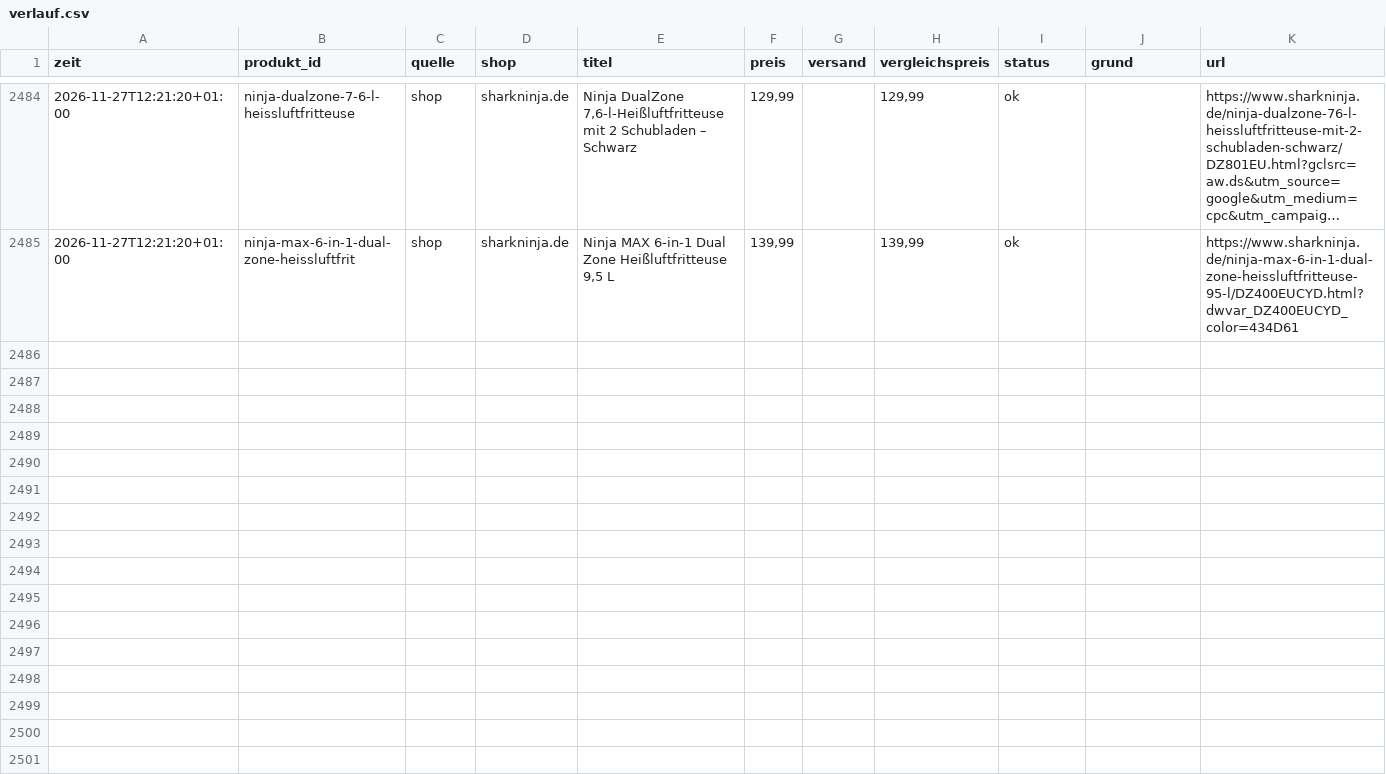
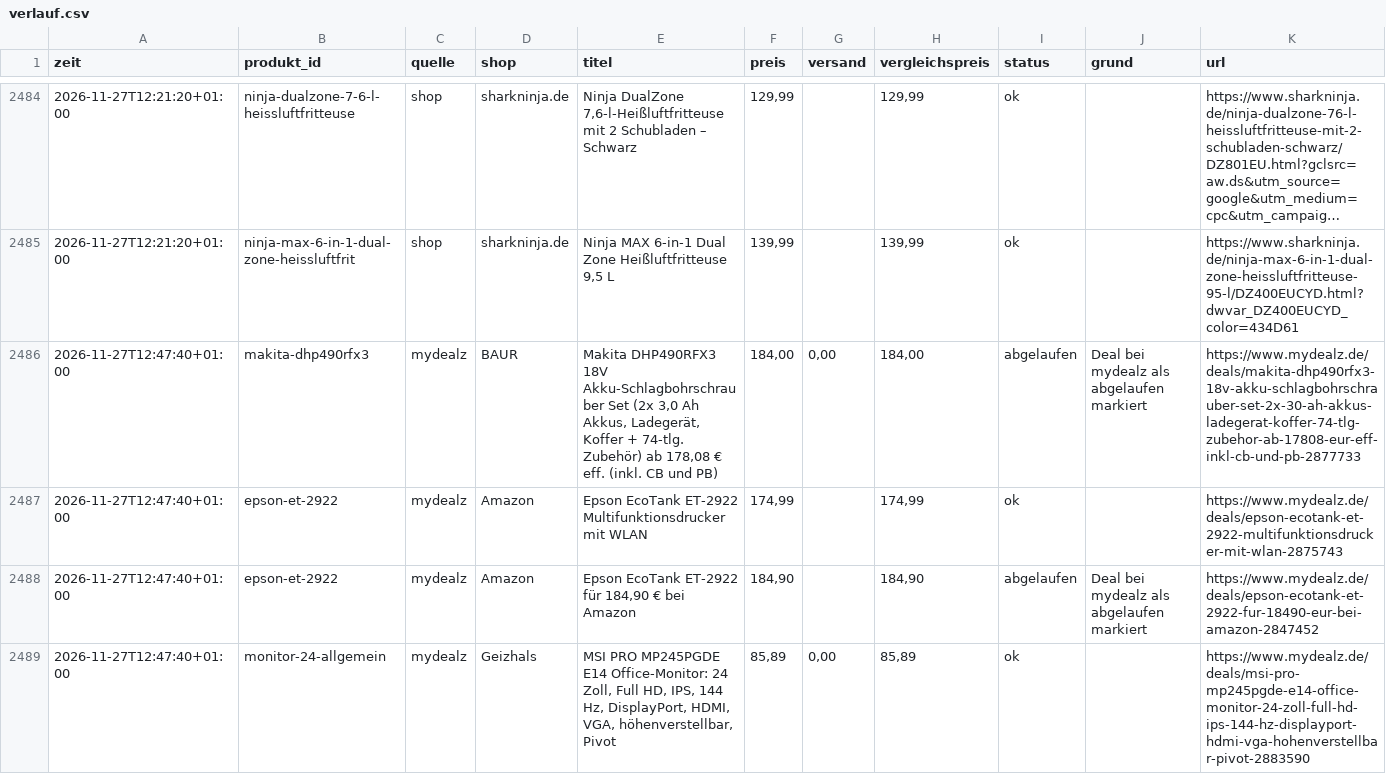
Before and after one commit to mjkschule/deal-radar, a CSV file: data/verlauf.csv, drawn as a sheet; only a part is shown, gaps mark what is left out; long unchanged cells end in …; the diff covers the shown part only; the diff names each change by its address in the sheet, - before the commit and + after, or states it on an @@ line.

```diff
--- a/data/verlauf.csv
+++ b/data/verlauf.csv
+row 2486: 2026-11-27T12:47:40+01:00 | makita-dhp490rfx3 | mydealz | BAUR | Makita DHP490RFX3 18V Akku-Schlagbohrschrauber Set (2x 3,0 Ah Akkus, Ladegerät, Koffer + 74-tlg. Zubehör) ab 178,08 € eff. (inkl. CB und PB) | 184,00 | 0,00 | 184,00 | abgelaufen | Deal bei mydealz als abgelaufen markiert | https://www.mydealz.de/deals/makita-dhp490rfx3-18v-akku-schlagbohrschrauber-set-2x-30-ah-akkus-ladegerat-koffer-74-tlg-zubehor-ab-17808-eur-eff-inkl-cb-und-pb-2877733
+row 2487: 2026-11-27T12:47:40+01:00 | epson-et-2922 | mydealz | Amazon | Epson EcoTank ET-2922 Multifunktionsdrucker mit WLAN | 174,99 |  | 174,99 | ok |  | https://www.mydealz.de/deals/epson-ecotank-et-2922-multifunktionsdrucker-mit-wlan-2875743
+row 2488: 2026-11-27T12:47:40+01:00 | epson-et-2922 | mydealz | Amazon | Epson EcoTank ET-2922 für 184,90 € bei Amazon | 184,90 |  | 184,90 | abgelaufen | Deal bei mydealz als abgelaufen markiert | https://www.mydealz.de/deals/epson-ecotank-et-2922-fur-18490-eur-bei-amazon-2847452
+row 2489: 2026-11-27T12:47:40+01:00 | monitor-24-allgemein | mydealz | Geizhals | MSI PRO MP245PGDE E14 Office-Monitor: 24 Zoll, Full HD, IPS, 144 Hz, DisplayPort, HDMI, VGA, höhenverstellbar, Pivot | 85,89 | 0,00 | 85,89 | ok |  | https://www.mydealz.de/deals/msi-pro-mp245pgde-e14-office-monitor-24-zoll-full-hd-ips-144-hz-displayport-hdmi-vga-hohenverstellbar-pivot-2883590
```
Also changed, not shown: 10 added rows elsewhere in this file, 4 other files.
